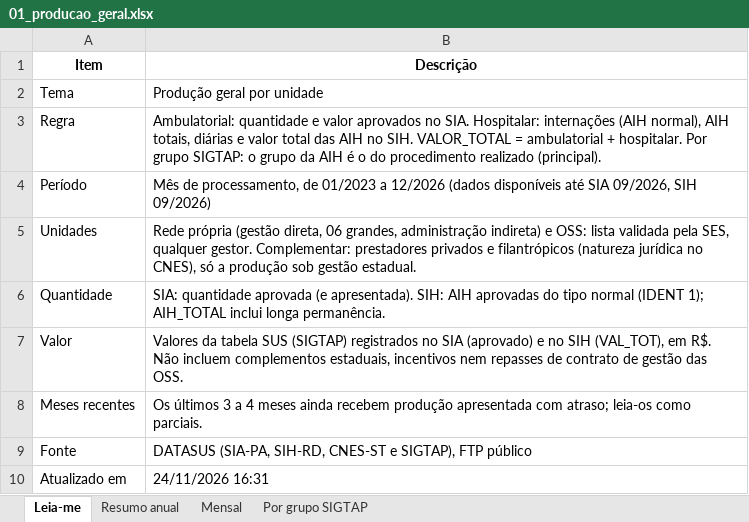
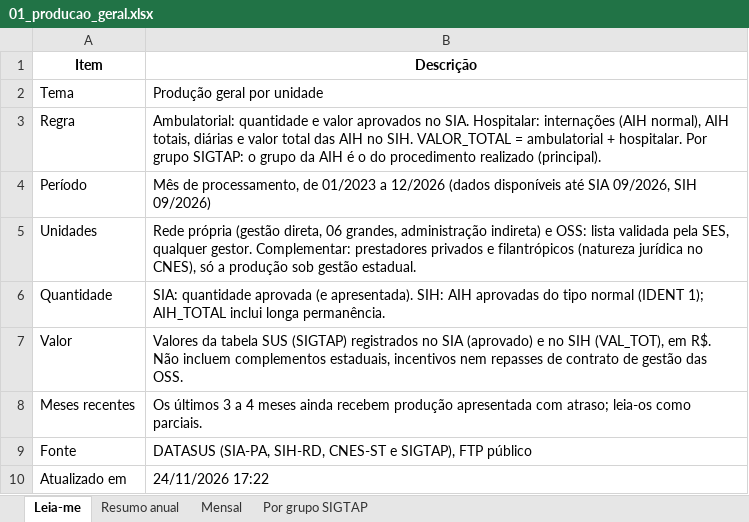
Before and after one commit to DGMOG-SES/producao-unidades-pe, an Excel workbook: planilhas/01_producao_geral.xlsx, sheet Leia-me, drawn as a sheet; values as stored, in another font and other column widths than the file's, no borders; the diff names each change by its address in the sheet, - before the commit and + after, or states it on an @@ line.

```diff
--- a/planilhas/01_producao_geral.xlsx (sheet Leia-me)
+++ b/planilhas/01_producao_geral.xlsx (sheet Leia-me)
-B10 (Descrição): 24/11/2026 16:31
+B10 (Descrição): 24/11/2026 17:22
```
Also changed, not shown: sheet Mensal, sheet Por grupo SIGTAP, sheet Resumo anual, planilhas/00_unidades.xlsx, planilhas/04_transplantes.xlsx, 32 other files.
